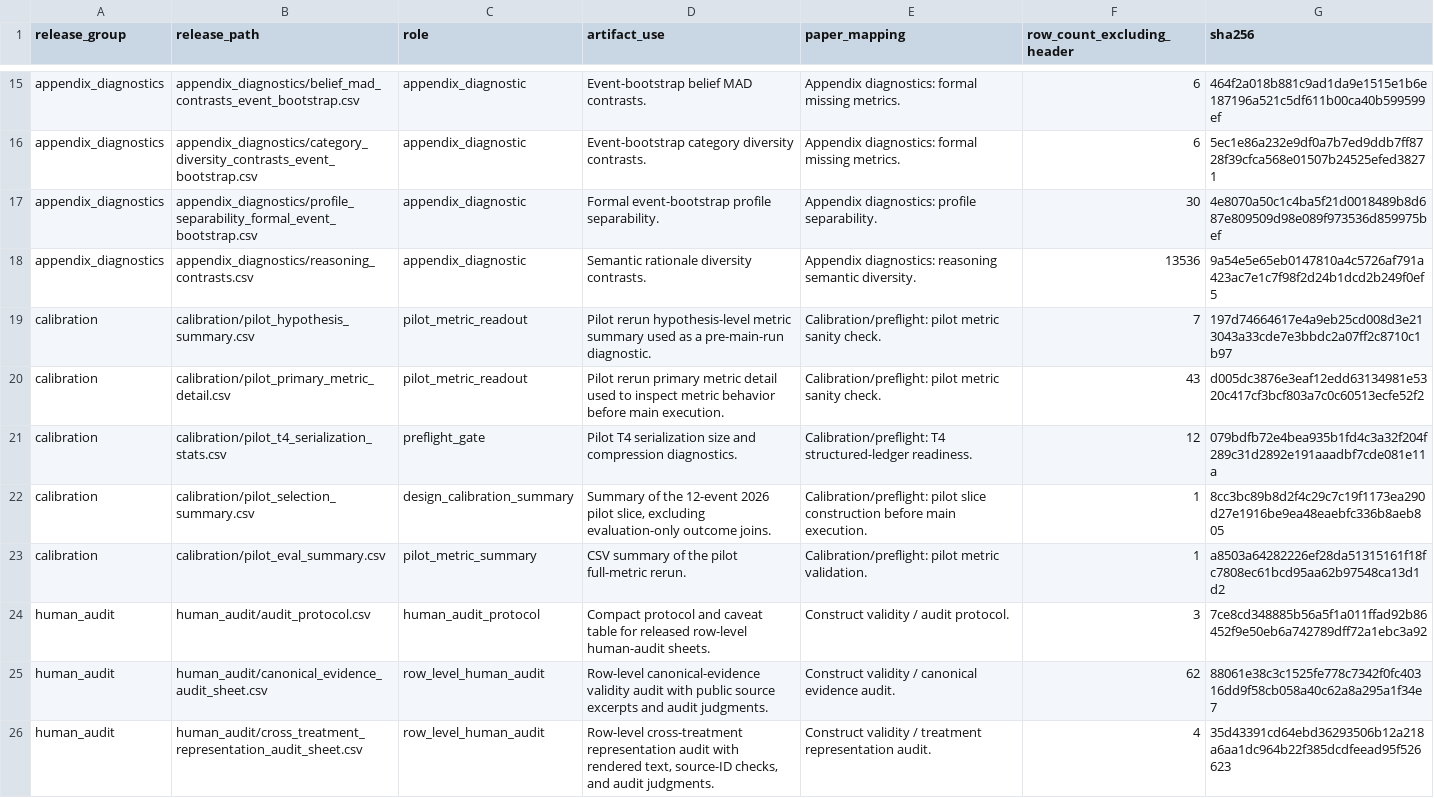
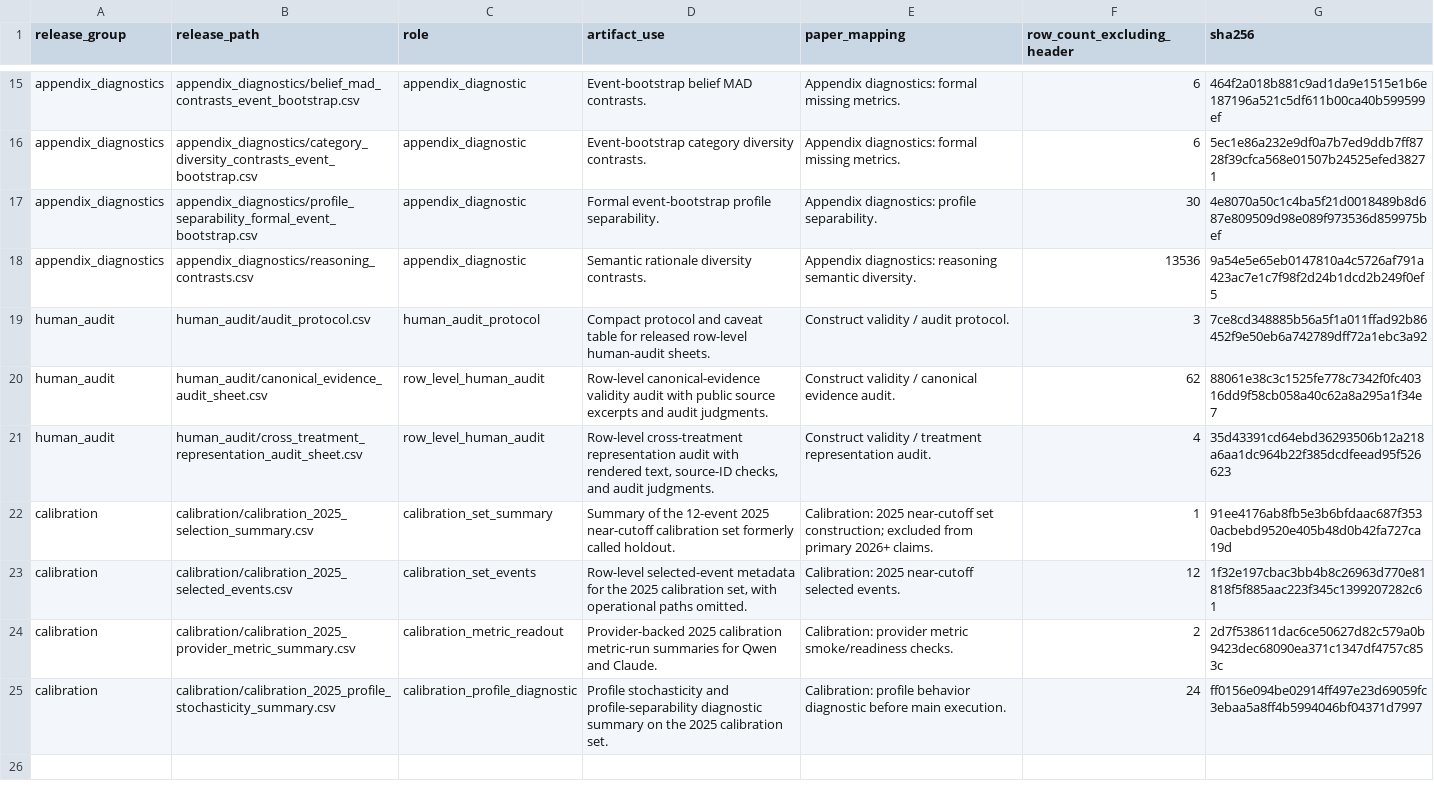
Before and after one commit to Eric0801/Faithful-to-the-Frame, a CSV file: results/result_table_manifest.csv, drawn as a sheet; only a part is shown, gaps mark what is left out.

Commit message:
docs: align release workflow with paper

```diff
--- a/results/result_table_manifest.csv
+++ b/results/result_table_manifest.csv
@@ -18,7 +18,2 @@ appendix_diagnostics,appendix_diagnostics/profile_separability_formal_event_boot
 appendix_diagnostics,appendix_diagnostics/reasoning_contrasts.csv,appendix_diagnostic,Semantic rationale diversity contrasts.,Appendix diagnostics: reasoning semantic diversity.,13536,9a54e5e65eb0147810a4c5726af791a423ac7e1c7f98f2d24b1dcd2b249f0ef5
-calibration,calibration/pilot_hypothesis_summary.csv,pilot_metric_readout,Pilot rerun hypothesis-level metric summary used as a pre-main-run diagnostic.,Calibration/preflight: pilot metric sanity check.,7,197d74664617e4a9eb25cd008d3e213043a33cde7e3bbdc2a07ff2c8710c1b97
-calibration,calibration/pilot_primary_metric_detail.csv,pilot_metric_readout,Pilot rerun primary metric detail used to inspect metric behavior before main execution.,Calibration/preflight: pilot metric sanity check.,43,d005dc3876e3eaf12edd63134981e5320c417cf3bcf803a7c0c60513ecfe52f2
-calibration,calibration/pilot_t4_serialization_stats.csv,preflight_gate,Pilot T4 serialization size and compression diagnostics.,Calibration/preflight: T4 structured-ledger readiness.,12,079bdfb72e4bea935b1fd4c3a32f204f289c31d2892e191aaadbf7cde081e11a
-calibration,calibration/pilot_selection_summary.csv,design_calibration_summary,"Summary of the 12-event 2026 pilot slice, excluding evaluation-only outcome joins.",Calibration/preflight: pilot slice construction before main execution.,1,8cc3bc89b8d2f4c29c7c19f1173ea290d27e1916be9ea48eaebfc336b8aeb805
-calibration,calibration/pilot_eval_summary.csv,pilot_metric_summary,CSV summary of the pilot full-metric rerun.,Calibration/preflight: pilot metric validation.,1,a8503a64282226ef28da51315161f18fc7808ec61bcd95aa62b97548ca13d1d2
 human_audit,human_audit/audit_protocol.csv,human_audit_protocol,Compact protocol and caveat table for released row-level human-audit sheets.,Construct validity / audit protocol.,3,7ce8cd348885b56a5f1a011ffad92b86452f9e50eb6a742789dff72a1ebc3a92
@@ -26 +21,5 @@ human_audit,human_audit/canonical_evidence_audit_sheet.csv,row_level_human_audit
 human_audit,human_audit/cross_treatment_representation_audit_sheet.csv,row_level_human_audit,"Row-level cross-treatment representation audit with rendered text, source-ID checks, and audit judgments.",Construct validity / treatment representation audit.,4,35d43391cd64ebd36293506b12a218a6aa1dc964b22f385dcdfeead95f526623
+calibration,calibration/calibration_2025_selection_summary.csv,calibration_set_summary,Summary of the 12-event 2025 near-cutoff calibration set formerly called holdout.,Calibration: 2025 near-cutoff set construction; excluded from primary 2026+ claims.,1,91ee4176ab8fb5e3b6bfdaac687f3530acbebd9520e405b48d0b42fa727ca19d
+calibration,calibration/calibration_2025_selected_events.csv,calibration_set_events,"Row-level selected-event metadata for the 2025 calibration set, with operational paths omitted.",Calibration: 2025 near-cutoff selected events.,12,1f32e197cbac3bb4b8c26963d770e81818f5f885aac223f345c1399207282c61
+calibration,calibration/calibration_2025_provider_metric_summary.csv,calibration_metric_readout,Provider-backed 2025 calibration metric-run summaries for Qwen and Claude.,Calibration: provider metric smoke/readiness checks.,2,2d7f538611dac6ce50627d82c579a0b9423dec68090ea371c1347df4757c853c
+calibration,calibration/calibration_2025_profile_stochasticity_summary.csv,calibration_profile_diagnostic,Profile stochasticity and profile-separability diagnostic summary on the 2025 calibration set.,Calibration: profile behavior diagnostic before main execution.,24,ff0156e094be02914ff497e23d69059fc3ebaa5a8ff4b5994046bf04371d7997
```
Also changed, not shown: 10 other files.
